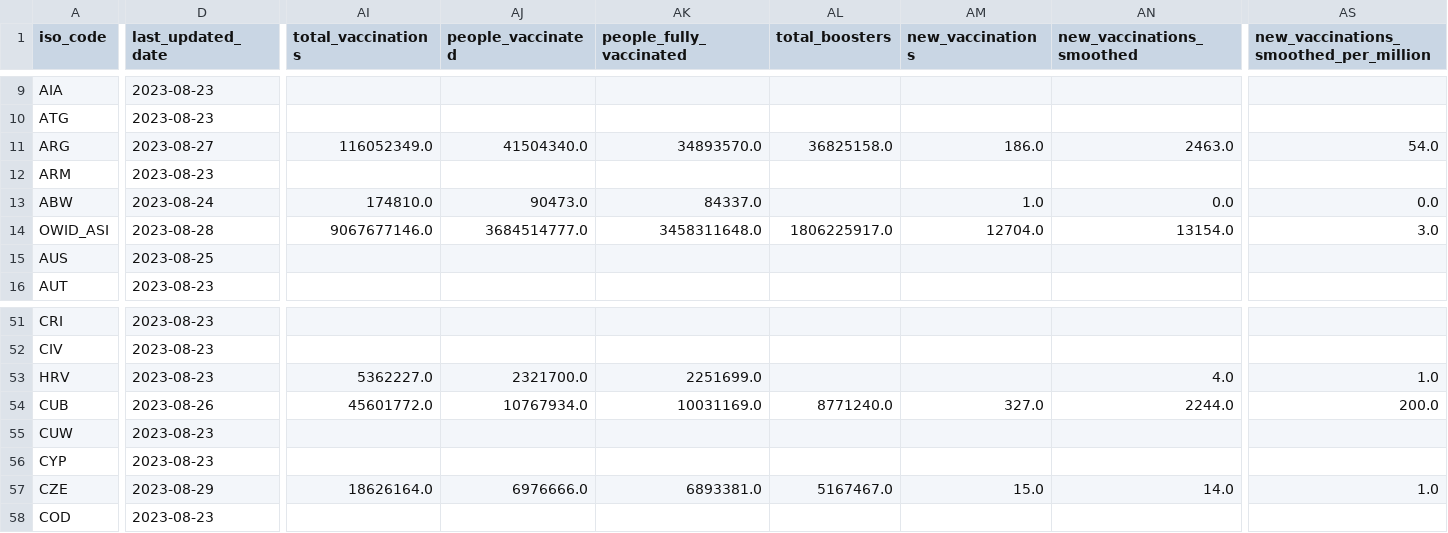
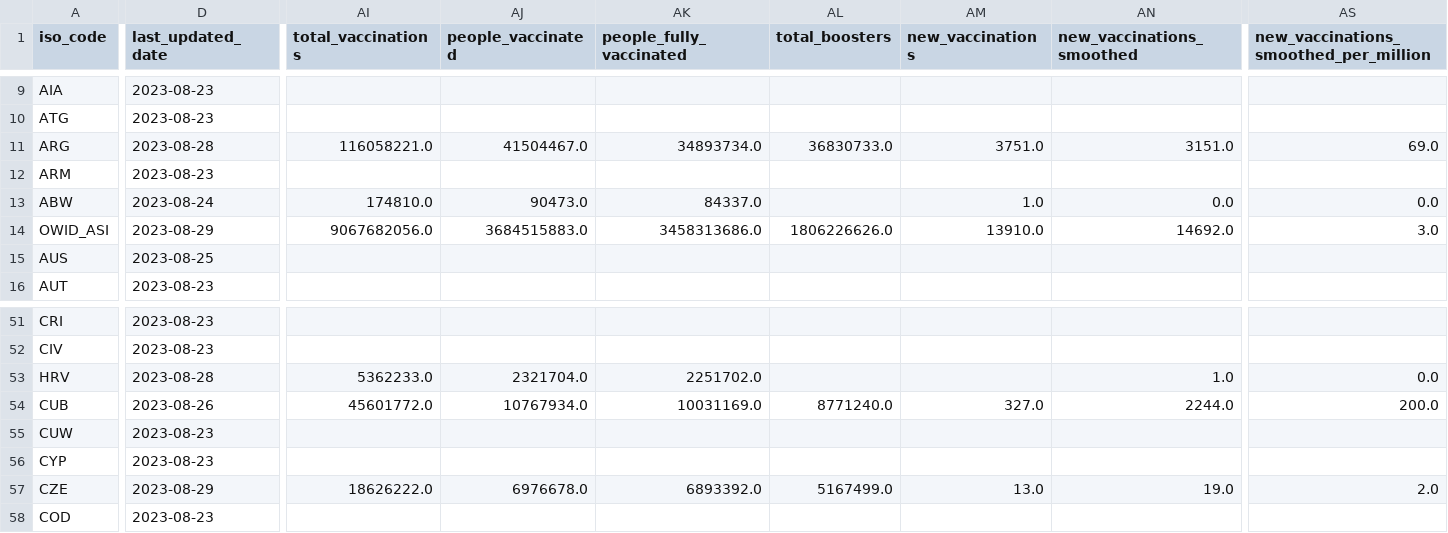
Before and after one commit to spielplatzz/owid-covid-19-data, a CSV file: public/data/latest/owid-covid-latest.csv, drawn as a sheet; only a part is shown, gaps mark what is left out; the diff covers the shown part only; the diff names each change by its address in the sheet, - before the commit and + after, or states it on an @@ line.

```diff
--- a/public/data/latest/owid-covid-latest.csv
+++ b/public/data/latest/owid-covid-latest.csv
-D11 (last_updated_date): 2023-08-27
+D11 (last_updated_date): 2023-08-28
-AI11 (total_vaccinations): 116052349.0
+AI11 (total_vaccinations): 116058221.0
-AJ11 (people_vaccinated): 41504340.0
+AJ11 (people_vaccinated): 41504467.0
-AK11 (people_fully_vaccinated): 34893570.0
+AK11 (people_fully_vaccinated): 34893734.0
-AL11 (total_boosters): 36825158.0
+AL11 (total_boosters): 36830733.0
-AM11 (new_vaccinations): 186.0
+AM11 (new_vaccinations): 3751.0
-AN11 (new_vaccinations_smoothed): 2463.0
+AN11 (new_vaccinations_smoothed): 3151.0
-AS11: 54.0
+AS11: 69.0
-D14 (last_updated_date): 2023-08-28
+D14 (last_updated_date): 2023-08-29
-AI14 (total_vaccinations): 9067677146.0
+AI14 (total_vaccinations): 9067682056.0
-AJ14 (people_vaccinated): 3684514777.0
+AJ14 (people_vaccinated): 3684515883.0
-AK14 (people_fully_vaccinated): 3458311648.0
+AK14 (people_fully_vaccinated): 3458313686.0
-AL14 (total_boosters): 1806225917.0
+AL14 (total_boosters): 1806226626.0
-AM14 (new_vaccinations): 12704.0
+AM14 (new_vaccinations): 13910.0
-AN14 (new_vaccinations_smoothed): 13154.0
+AN14 (new_vaccinations_smoothed): 14692.0
-D53 (last_updated_date): 2023-08-23
+D53 (last_updated_date): 2023-08-28
-AI53 (total_vaccinations): 5362227.0
+AI53 (total_vaccinations): 5362233.0
-AJ53 (people_vaccinated): 2321700.0
+AJ53 (people_vaccinated): 2321704.0
-AK53 (people_fully_vaccinated): 2251699.0
+AK53 (people_fully_vaccinated): 2251702.0
-AN53 (new_vaccinations_smoothed): 4.0
+AN53 (new_vaccinations_smoothed): 1.0
-AS53: 1.0
+AS53: 0.0
-AI57 (total_vaccinations): 18626164.0
+AI57 (total_vaccinations): 18626222.0
-AJ57 (people_vaccinated): 6976666.0
+AJ57 (people_vaccinated): 6976678.0
-AK57 (people_fully_vaccinated): 6893381.0
+AK57 (people_fully_vaccinated): 6893392.0
-AL57 (total_boosters): 5167467.0
+AL57 (total_boosters): 5167499.0
-AM57 (new_vaccinations): 15.0
+AM57 (new_vaccinations): 13.0
-AN57 (new_vaccinations_smoothed): 14.0
+AN57 (new_vaccinations_smoothed): 19.0
-AS57: 1.0
+AS57: 2.0
```
Also changed, not shown: 147 edited cells elsewhere in this file, 10 other files.
